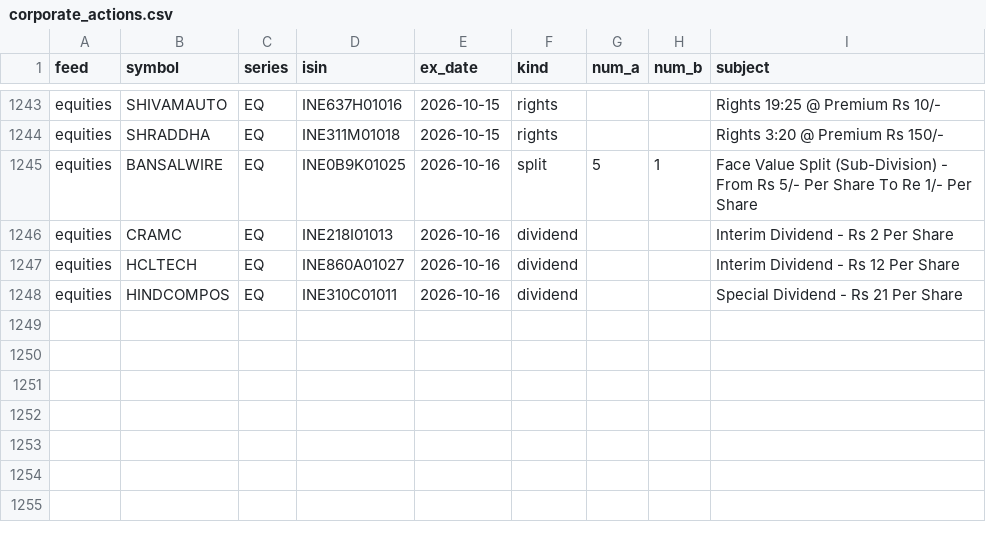
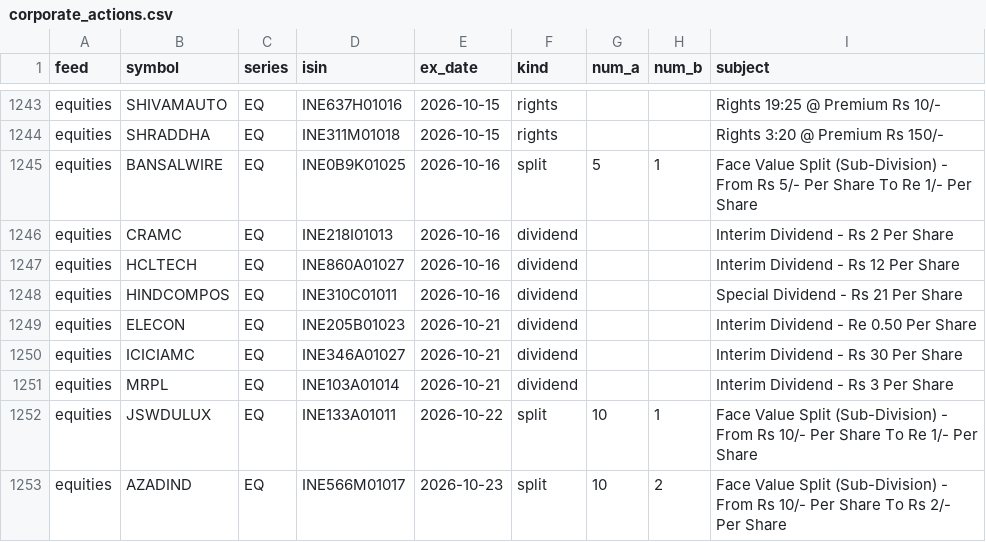
Before and after one commit to veer0608/bhavcopy-pipeline, a CSV file: data/corporate_actions.csv, drawn as a sheet; only a part is shown, gaps mark what is left out; the diff names each change by its address in the sheet, - before the commit and + after, or states it on an @@ line.

```diff
--- a/data/corporate_actions.csv
+++ b/data/corporate_actions.csv
+row 1249: equities | ELECON | EQ | INE205B01023 | 2026-10-21 | dividend |  |  | Interim Dividend - Re 0.50 Per Share
+row 1250: equities | ICICIAMC | EQ | INE346A01027 | 2026-10-21 | dividend |  |  | Interim Dividend - Rs 30 Per Share
+row 1251: equities | MRPL | EQ | INE103A01014 | 2026-10-21 | dividend |  |  | Interim Dividend - Rs 3 Per Share
+row 1252: equities | JSWDULUX | EQ | INE133A01011 | 2026-10-22 | split | 10 | 1 | Face Value Split (Sub-Division) - From Rs 10/- Per Share To Re 1/- Per Share
+row 1253: equities | AZADIND | EQ | INE566M01017 | 2026-10-23 | split | 10 | 2 | Face Value Split (Sub-Division) - From Rs 10/- Per Share To Rs 2/- Per Share
```
Also changed, not shown: data/manifest.csv, 3 other files.
